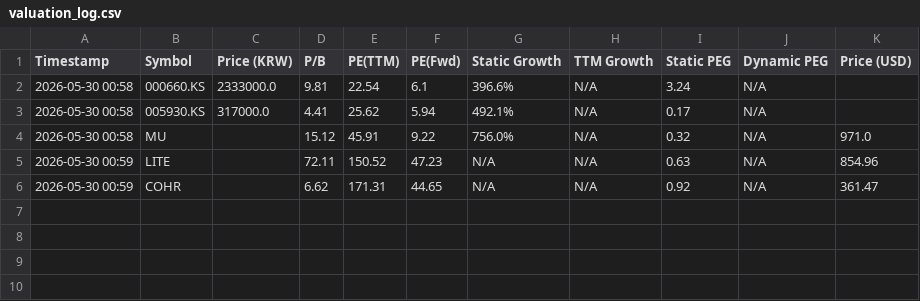
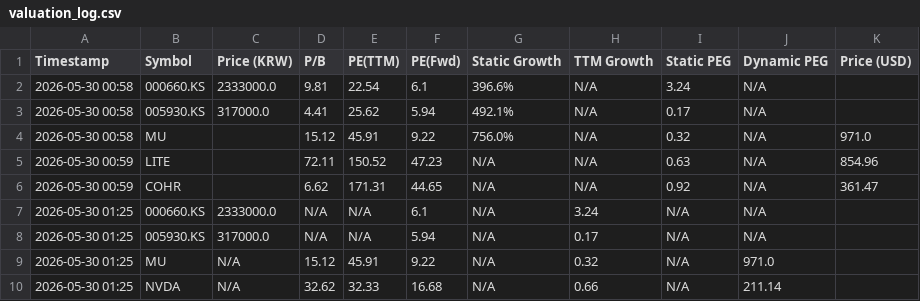
Before and after one commit to ciciwang91/Dynamic-PEG-Tracker, a CSV file: valuation_log.csv, drawn as a sheet; the diff names each change by its address in the sheet, - before the commit and + after, or states it on an @@ line.

```diff
--- a/valuation_log.csv
+++ b/valuation_log.csv
+row 7: 2026-05-30 01:25 | 000660.KS | 2333000.0 | N/A | N/A | 6.1 | N/A | 3.24 | N/A | N/A
+row 8: 2026-05-30 01:25 | 005930.KS | 317000.0 | N/A | N/A | 5.94 | N/A | 0.17 | N/A | N/A
+row 9: 2026-05-30 01:25 | MU | N/A | 15.12 | 45.91 | 9.22 | N/A | 0.32 | N/A | 971.0
+row 10: 2026-05-30 01:25 | NVDA | N/A | 32.62 | 32.33 | 16.68 | N/A | 0.66 | N/A | 211.14
```
